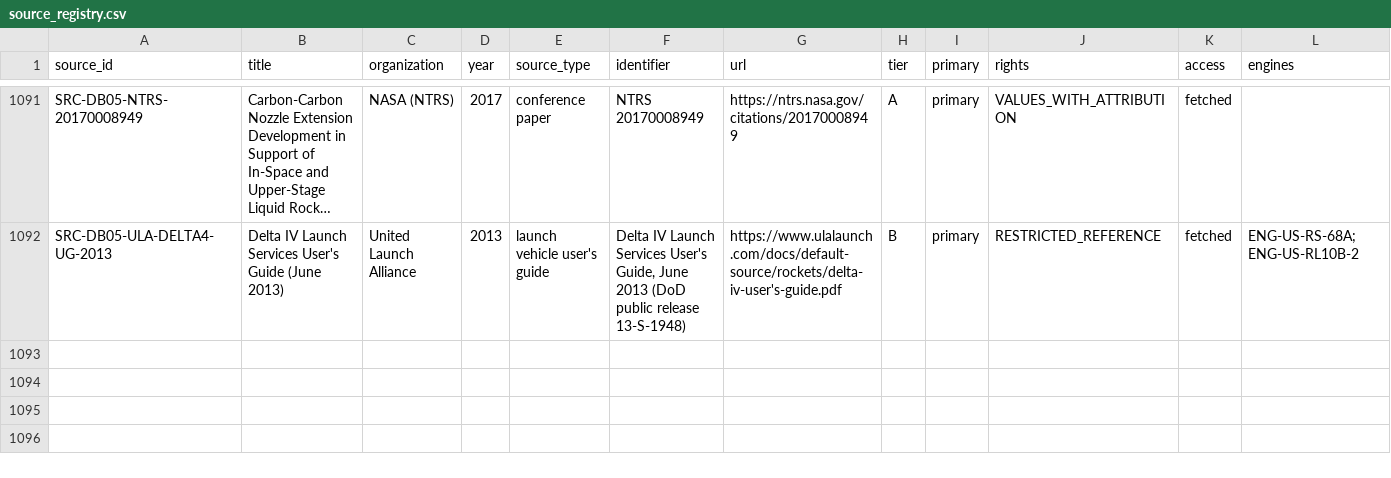
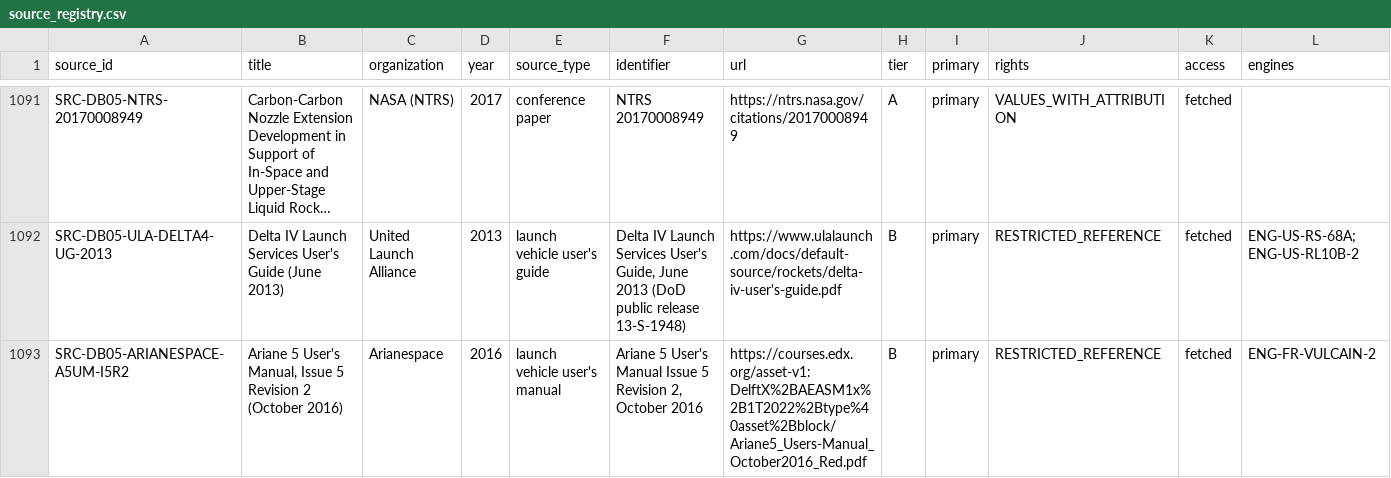
Before and after one commit to halici21/rocketforge, a CSV file: docs/research/engine_database/data/source_registry.csv, drawn as a sheet; only a part is shown, gaps mark what is left out; long unchanged cells end in …; the diff names each change by its address in the sheet, - before the commit and + after, or states it on an @@ line.

```diff
--- a/docs/research/engine_database/data/source_registry.csv
+++ b/docs/research/engine_database/data/source_registry.csv
+row 1093: SRC-DB05-ARIANESPACE-A5UM-I5R2 | Ariane 5 User's Manual, Issue 5 Revision 2 (October 2016) | Arianespace | 2016 | launch vehicle user's manual | Ariane 5 User's Manual Issue 5 Revision 2, October 2016 | https://courses.edx.org/asset-v1:DelftX%2BAEASM1x%2B1T2022%2Btype%40asset%2Bblock/Ariane5_Users-Manual_October2016_Red.pdf | B | primary | RESTRICTED_REFERENCE | fetched | ENG-FR-VULCAIN-2
```
Also changed, not shown: 9 other files.
